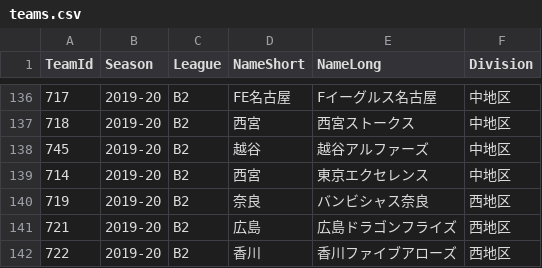
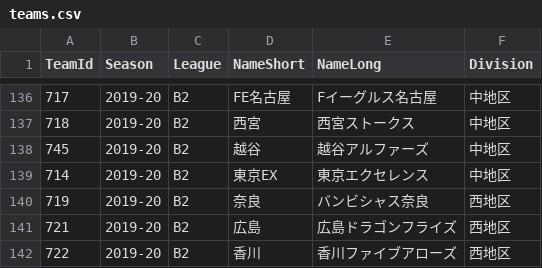
Before and after one commit to rintaromasuda/bleaguer, a CSV file: inst/extdata/teams.csv, drawn as a sheet; only a part is shown, gaps mark what is left out.

Commit message:
Fixed Tokyo EX short name

```diff
--- a/inst/extdata/teams.csv
+++ b/inst/extdata/teams.csv
@@ -138,3 +138,3 @@ TeamId,Season,League,NameShort,NameLong,Division
 745,2019-20,B2,越谷,越谷アルファーズ,中地区
-714,2019-20,B2,西宮,東京エクセレンス,中地区
+714,2019-20,B2,東京EX,東京エクセレンス,中地区
 719,2019-20,B2,奈良,バンビシャス奈良,西地区
```
